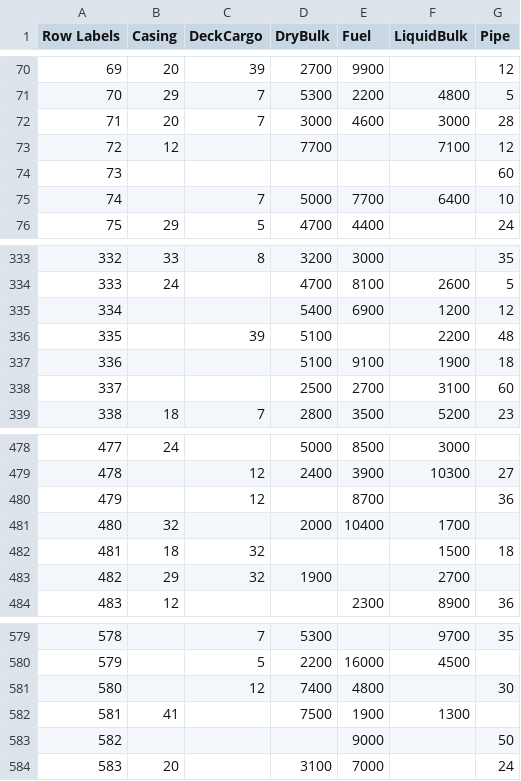
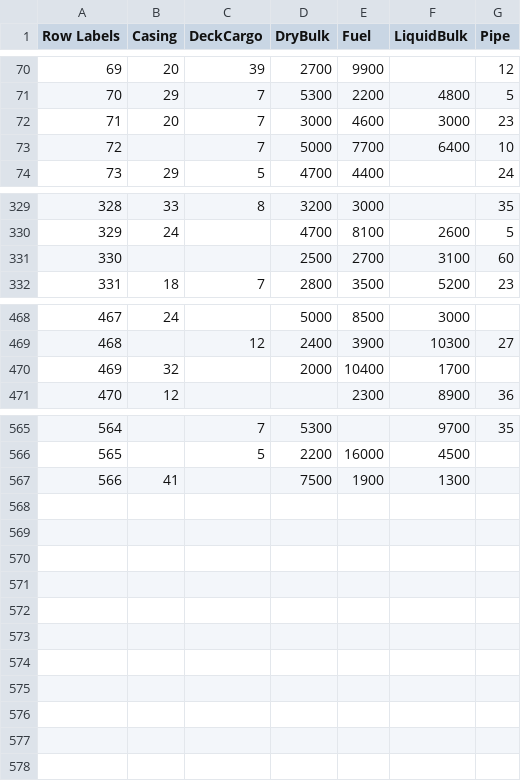
Before and after one commit to neonaphat/SimProgProject, a CSV file: MaterialCal.csv, drawn as a sheet; only a part is shown, gaps mark what is left out; removed rows and columns are numbered as before the commit, all else as after; the diff covers the shown part only; the diff names each change by its address in the sheet, - before the commit and + after, or states it on an @@ line.

Commit message:
material

```diff
--- a/MaterialCal.csv
+++ b/MaterialCal.csv
-G72 (Pipe): 28
+G72 (Pipe): 23
-row 73: 72 | 12 |  | 7700 |  | 7100 | 12
-row 74: 73 |  |  |  |  |  | 60
@@ column A (Row Labels) renumbered between rows 73 and 567 @@
-row 335: 334 |  |  | 5400 | 6900 | 1200 | 12
-row 336: 335 |  | 39 | 5100 |  | 2200 | 48
-row 337: 336 |  |  | 5100 | 9100 | 1900 | 18
-row 480: 479 |  | 12 |  | 8700 |  | 36
-row 482: 481 | 18 | 32 |  |  | 1500 | 18
-row 483: 482 | 29 | 32 | 1900 |  | 2700
-row 581: 580 |  | 12 | 7400 | 4800 |  | 30
-row 583: 582 |  |  |  | 9000 |  | 50
-row 584: 583 | 20 |  | 3100 | 7000 |  | 24
```
Also changed, not shown: 6 removed rows elsewhere in this file.
